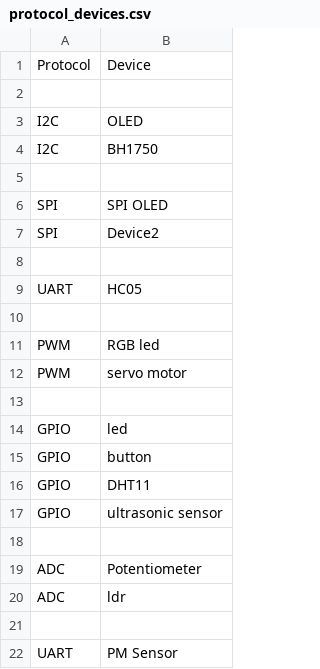
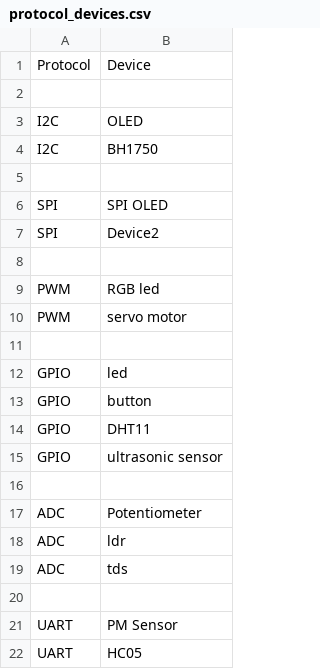
Before and after one commit to himanshugithu/test-jig, a CSV file: protocol_devices.csv, drawn as a sheet.

```diff
--- a/protocol_devices.csv
+++ b/protocol_devices.csv
@@ -8,4 +8,2 @@ SPI,Device2
 
-UART,HC05
-
 PWM,RGB led
@@ -20,3 +18,5 @@ ADC,Potentiometer
 ADC,ldr
+ADC,tds
 
 UART,PM Sensor
+UART,HC05
```
Also changed, not shown: 5 other files.
